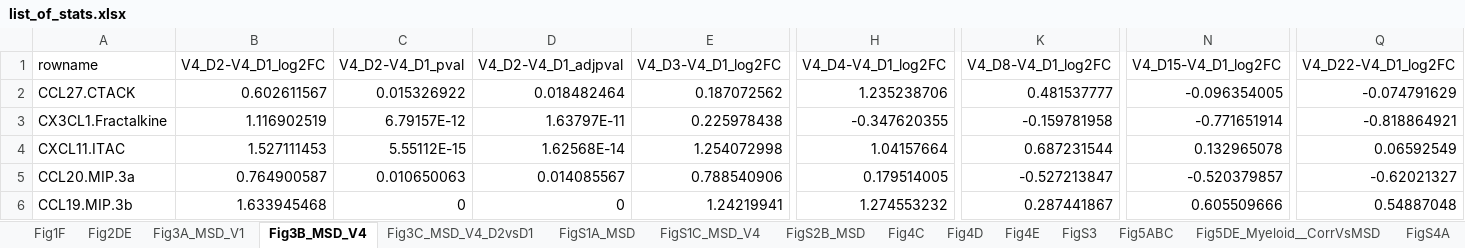
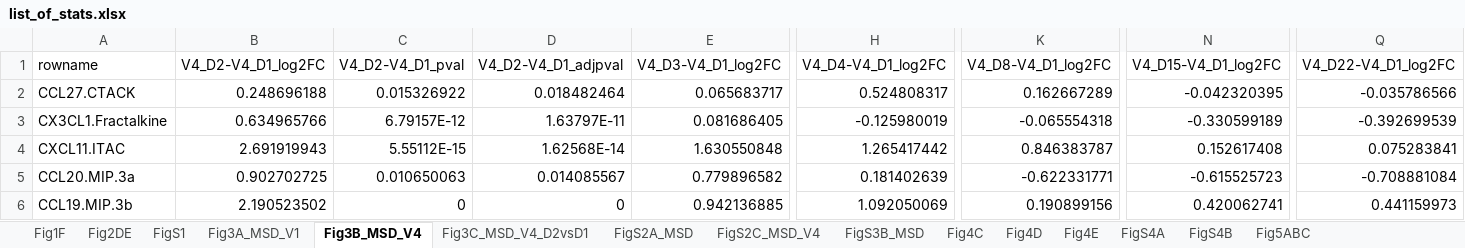
Before and after one commit to NCI-VB/felber_LION_macaque, an Excel workbook: outputs/list_of_stats.xlsx, sheet Fig3B_MSD_V4, drawn as a sheet; only a part is shown, gaps mark what is left out; values as stored, in another font and other column widths than the file's, no borders; the diff covers the shown part only; the diff names each change by its address in the sheet, - before the commit and + after, or states it on an @@ line.

```diff
--- a/outputs/list_of_stats.xlsx (sheet Fig3B_MSD_V4)
+++ b/outputs/list_of_stats.xlsx (sheet Fig3B_MSD_V4)
-sheet tab: FigS1C_MSD_V4
+sheet tab: FigS2A_MSD
-sheet tab: FigS2B_MSD
+sheet tab: FigS2C_MSD_V4
-sheet tab: FigS1A_MSD
-sheet tab: FigS3
+sheet tab: FigS1
+sheet tab: FigS3B_MSD
+sheet tab: FigS4B
@@ sheet tab order changed: Fig1F | Fig2DE | FigS1 | Fig3A_MSD_V1 | Fig3B_MSD_V4 | Fig3C_MSD_V4_D2vsD1 | FigS2A_MSD | FigS2C_MSD_V4 | FigS3B_MSD | Fig4C | Fig4D | Fig4E | FigS4A | FigS4B | Fig5ABC @@
-B2 (V4_D2-V4_D1_log2FC): 0.602611567
+B2 (V4_D2-V4_D1_log2FC): 0.248696188
-E2 (V4_D3-V4_D1_log2FC): 0.187072562
+E2 (V4_D3-V4_D1_log2FC): 0.065683717
-H2 (V4_D4-V4_D1_log2FC): 1.235238706
+H2 (V4_D4-V4_D1_log2FC): 0.524808317
-K2 (V4_D8-V4_D1_log2FC): 0.481537777
+K2 (V4_D8-V4_D1_log2FC): 0.162667289
-N2 (V4_D15-V4_D1_log2FC): -0.096354005
+N2 (V4_D15-V4_D1_log2FC): -0.042320395
-Q2 (V4_D22-V4_D1_log2FC): -0.074791629
+Q2 (V4_D22-V4_D1_log2FC): -0.035786566
-B3 (V4_D2-V4_D1_log2FC): 1.116902519
+B3 (V4_D2-V4_D1_log2FC): 0.634965766
-E3 (V4_D3-V4_D1_log2FC): 0.225978438
+E3 (V4_D3-V4_D1_log2FC): 0.081686405
-H3 (V4_D4-V4_D1_log2FC): -0.347620355
+H3 (V4_D4-V4_D1_log2FC): -0.125980019
-K3 (V4_D8-V4_D1_log2FC): -0.159781958
+K3 (V4_D8-V4_D1_log2FC): -0.065554318
-N3 (V4_D15-V4_D1_log2FC): -0.771651914
+N3 (V4_D15-V4_D1_log2FC): -0.330599189
-Q3 (V4_D22-V4_D1_log2FC): -0.818864921
+Q3 (V4_D22-V4_D1_log2FC): -0.392699539
-B4 (V4_D2-V4_D1_log2FC): 1.527111453
+B4 (V4_D2-V4_D1_log2FC): 2.691919943
-E4 (V4_D3-V4_D1_log2FC): 1.254072998
+E4 (V4_D3-V4_D1_log2FC): 1.630550848
-H4 (V4_D4-V4_D1_log2FC): 1.04157664
+H4 (V4_D4-V4_D1_log2FC): 1.265417442
-K4 (V4_D8-V4_D1_log2FC): 0.687231544
+K4 (V4_D8-V4_D1_log2FC): 0.846383787
-N4 (V4_D15-V4_D1_log2FC): 0.132965078
+N4 (V4_D15-V4_D1_log2FC): 0.152617408
-Q4 (V4_D22-V4_D1_log2FC): 0.06592549
+Q4 (V4_D22-V4_D1_log2FC): 0.075283841
-B5 (V4_D2-V4_D1_log2FC): 0.764900587
+B5 (V4_D2-V4_D1_log2FC): 0.902702725
-E5 (V4_D3-V4_D1_log2FC): 0.788540906
+E5 (V4_D3-V4_D1_log2FC): 0.779896582
-H5 (V4_D4-V4_D1_log2FC): 0.179514005
+H5 (V4_D4-V4_D1_log2FC): 0.181402639
-K5 (V4_D8-V4_D1_log2FC): -0.527213847
+K5 (V4_D8-V4_D1_log2FC): -0.622331771
-N5 (V4_D15-V4_D1_log2FC): -0.520379857
+N5 (V4_D15-V4_D1_log2FC): -0.615525723
-Q5 (V4_D22-V4_D1_log2FC): -0.62021327
+Q5 (V4_D22-V4_D1_log2FC): -0.708881084
-B6 (V4_D2-V4_D1_log2FC): 1.633945468
+B6 (V4_D2-V4_D1_log2FC): 2.190523502
-E6 (V4_D3-V4_D1_log2FC): 1.24219941
+E6 (V4_D3-V4_D1_log2FC): 0.942136885
-H6 (V4_D4-V4_D1_log2FC): 1.274553232
+H6 (V4_D4-V4_D1_log2FC): 1.092050069
-K6 (V4_D8-V4_D1_log2FC): 0.287441867
+K6 (V4_D8-V4_D1_log2FC): 0.190899156
-N6 (V4_D15-V4_D1_log2FC): 0.605509666
+N6 (V4_D15-V4_D1_log2FC): 0.420062741
-Q6 (V4_D22-V4_D1_log2FC): 0.54887048
+Q6 (V4_D22-V4_D1_log2FC): 0.441159973
```
Also changed, not shown: 208 edited cells elsewhere in this sheet, sheet Fig6F_GC__CorrVsMSD, sheet Fig5DE_Myeloid__CorrVsMSD, sheet FigS2C_MSD_V4, sheet FigS6AC, sheet Fig5ABC, sheet FigS2A_MSD, 11 more sheets, other sheet tabs.
